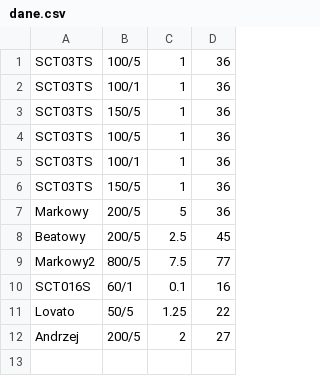
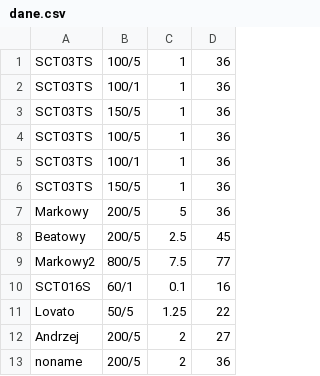
Before and after one commit to Froniu7/Projekt-dla-Marka-, a CSV file: dobor_przew_sterowniczego_przekladnikow/dane.csv, drawn as a sheet.

```diff
--- a/dobor_przew_sterowniczego_przekladnikow/dane.csv
+++ b/dobor_przew_sterowniczego_przekladnikow/dane.csv
@@ -12 +12,2 @@ Lovato,50/5,1.25,22
 Andrzej,200/5,2,27
+noname,200/5,2,36
```
Also changed, not shown: 2 other files.
